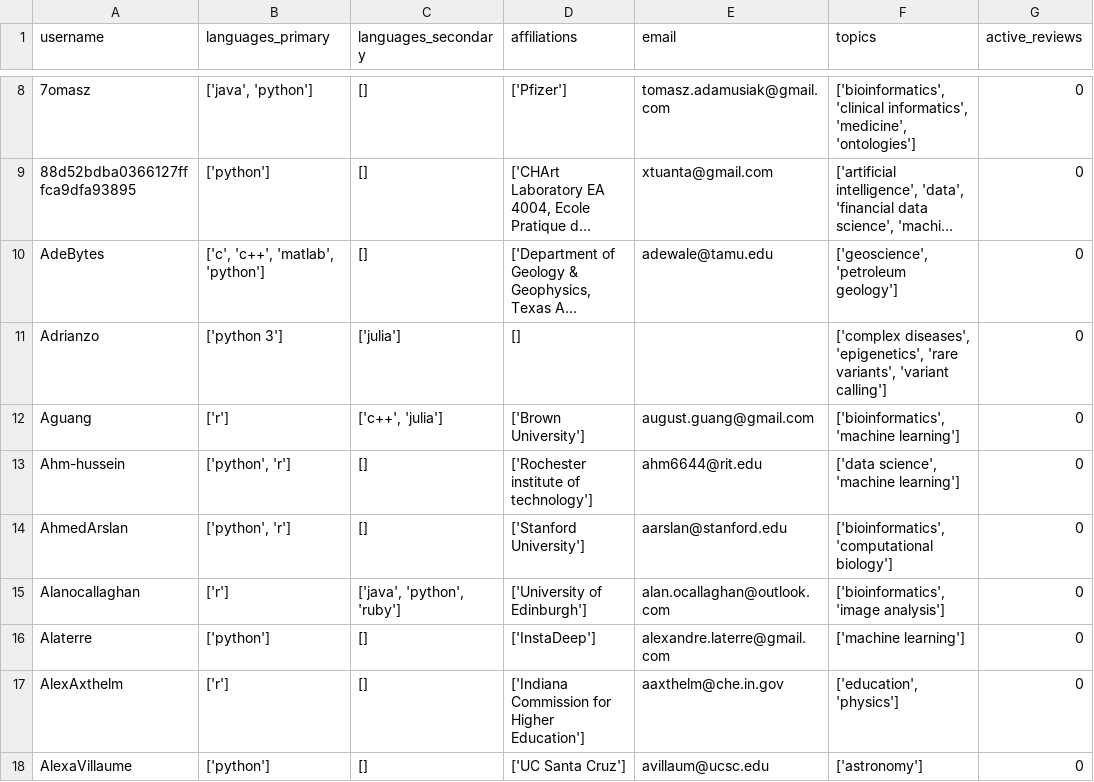
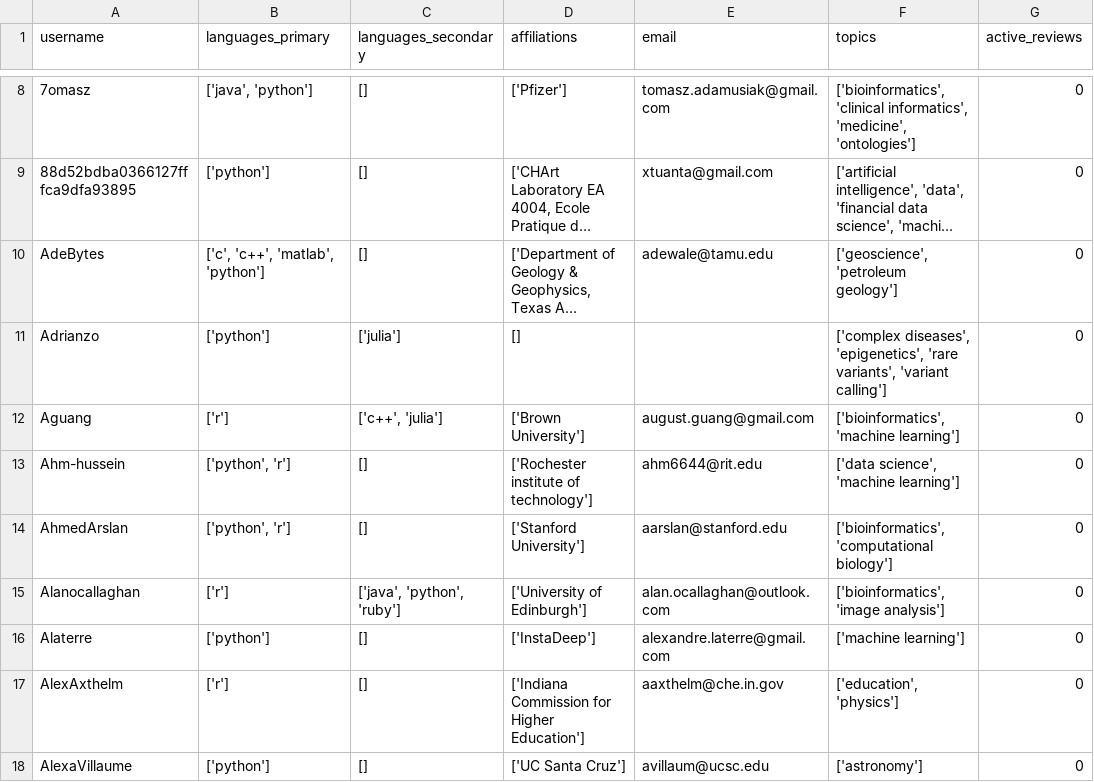
Before and after one commit to cthoyt/joss-reviewer-recommender, a TSV file: _data/output/full.tsv, drawn as a sheet; only a part is shown, gaps mark what is left out; long unchanged cells end in …; the diff names each change by its address in the sheet, - before the commit and + after, or states it on an @@ line.

```diff
--- a/_data/output/full.tsv
+++ b/_data/output/full.tsv
-B11 (languages_primary): ['python 3']
+B11 (languages_primary): ['python']
```
Also changed, not shown: _data/output/triples.tsv, 1 other file.
